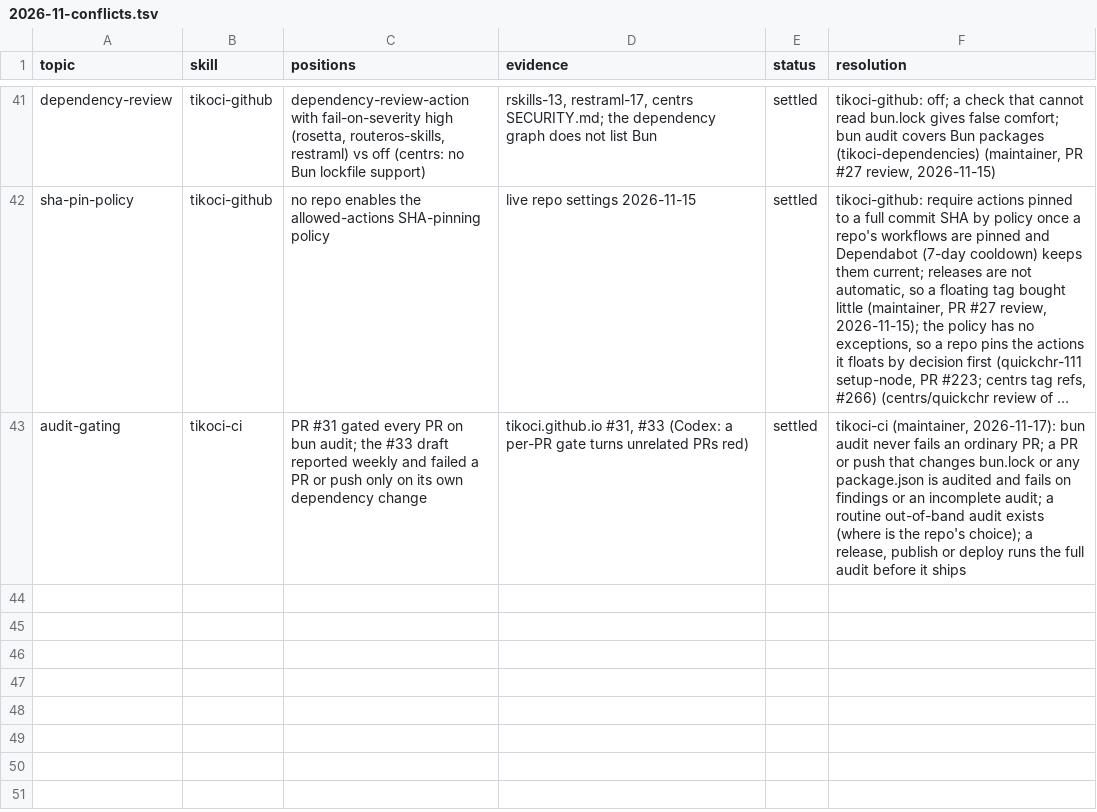
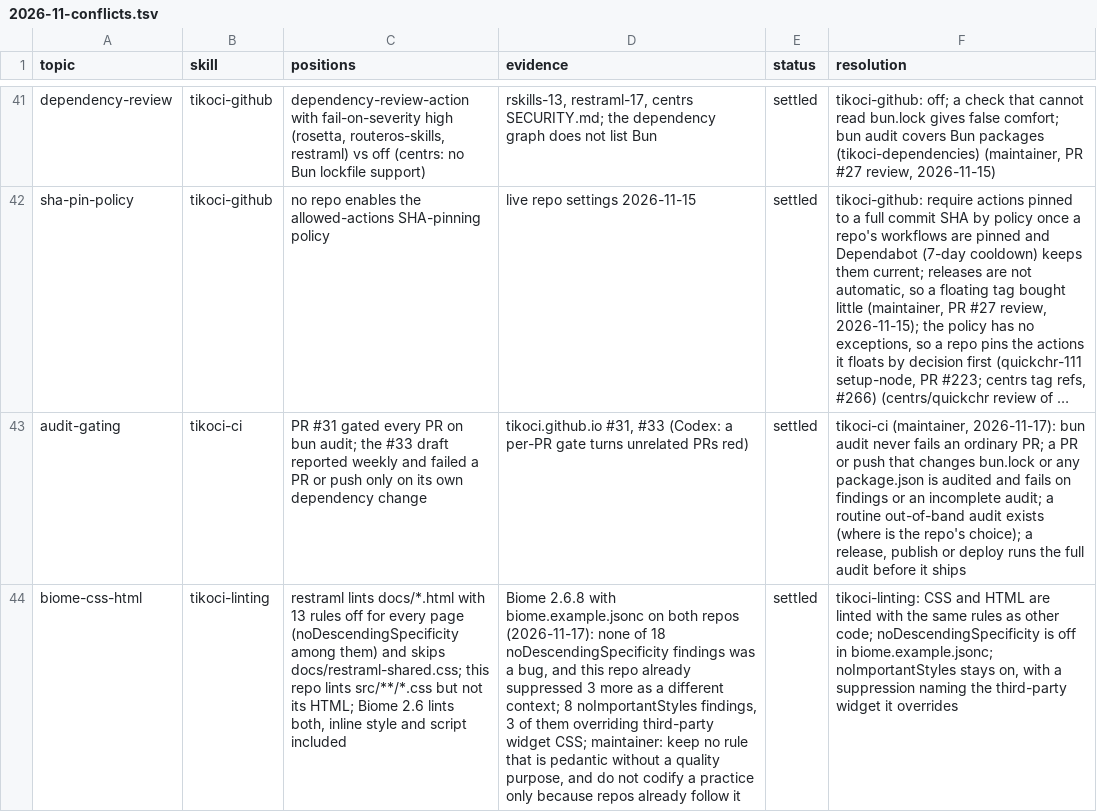
Before and after one commit to tikoci/tikoci.github.io, a TSV file: docs/house/2026-11-conflicts.tsv, drawn as a sheet; only a part is shown, gaps mark what is left out; long unchanged cells end in …; the diff names each change by its address in the sheet, - before the commit and + after, or states it on an @@ line.

```diff
--- a/docs/house/2026-11-conflicts.tsv
+++ b/docs/house/2026-11-conflicts.tsv
+row 44: biome-css-html | tikoci-linting | restraml lints docs/*.html with 13 rules off for every page (noDescendingSpecificity among them) and skips docs/restraml-shared.css; this repo lints src/**/*.css but not its HTML; Biome 2.6 lints both, inline style and script included | Biome 2.6.8 with biome.example.jsonc on both repos (2026-11-17): none of 18 noDescendingSpecificity findings was a bug, and this repo already suppressed 3 more as a different context; 8 noImportantStyles findings, 3 of them overriding third-party widget CSS; maintainer: keep no rule that is pedantic without a quality purpose, and do not codify a practice only because repos already follow it | settled | tikoci-linting: CSS and HTML are linted with the same rules as other code; noDescendingSpecificity is off in biome.example.jsonc; noImportantStyles stays on, with a suppression naming the third-party widget it overrides
```
Also changed, not shown: 4 other files.
